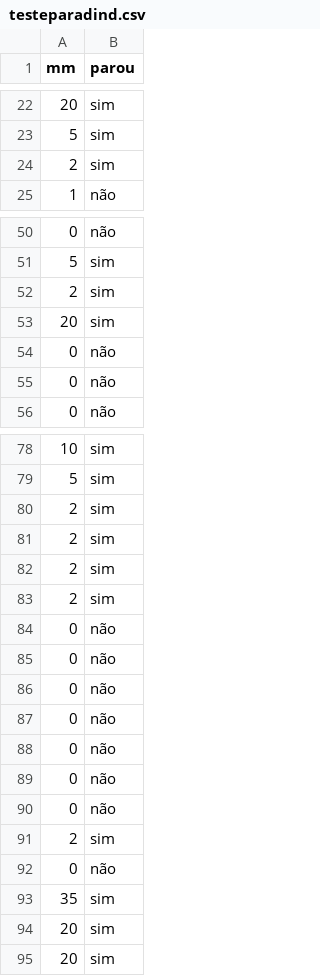
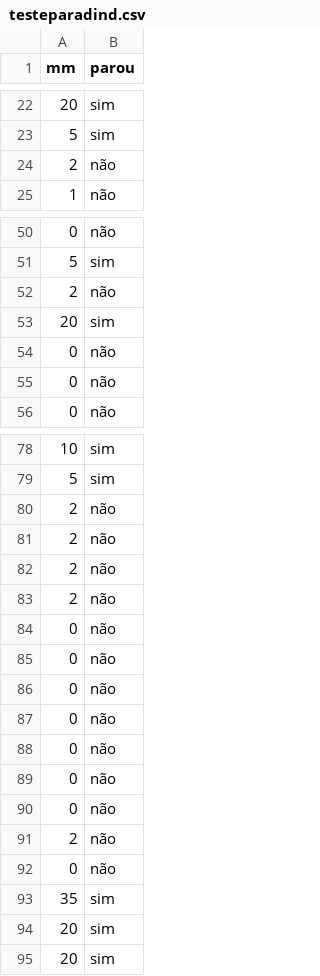
Before and after one commit to MaxwellPaparelli/Time_Series, a CSV file: testeparadind.csv, drawn as a sheet; only a part is shown, gaps mark what is left out.

Commit message:
Update testeparadind.csv

```diff
--- a/testeparadind.csv
+++ b/testeparadind.csv
@@ -23,3 +23,3 @@ mm,parou
 5,sim
-2,sim
+2,não
 1,não
@@ -51,3 +51,3 @@ mm,parou
 5,sim
-2,sim
+2,não
 20,sim
@@ -79,6 +79,6 @@ mm,parou
 5,sim
-2,sim
-2,sim
-2,sim
-2,sim
+2,não
+2,não
+2,não
+2,não
 0,não
@@ -90,3 +90,3 @@ mm,parou
 0,não
-2,sim
+2,não
 0,não
```
